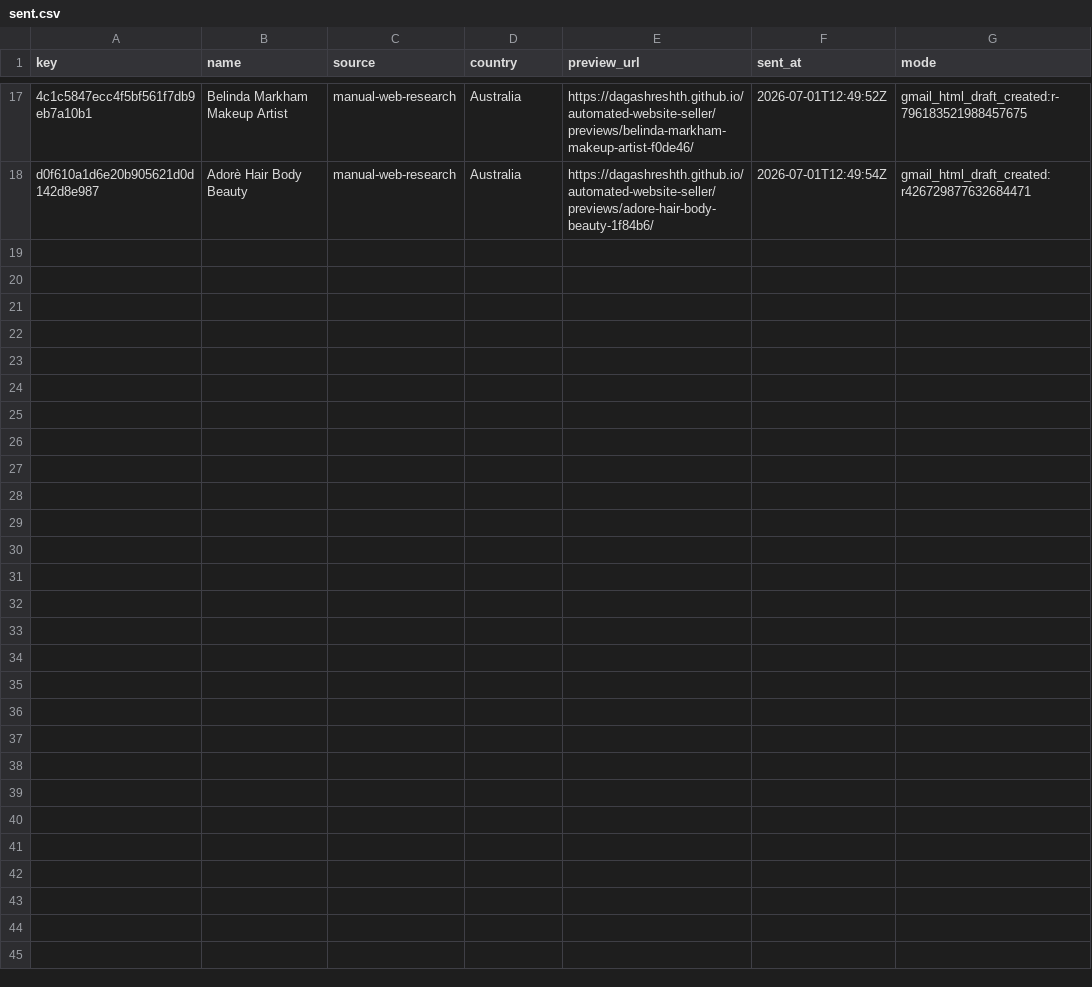
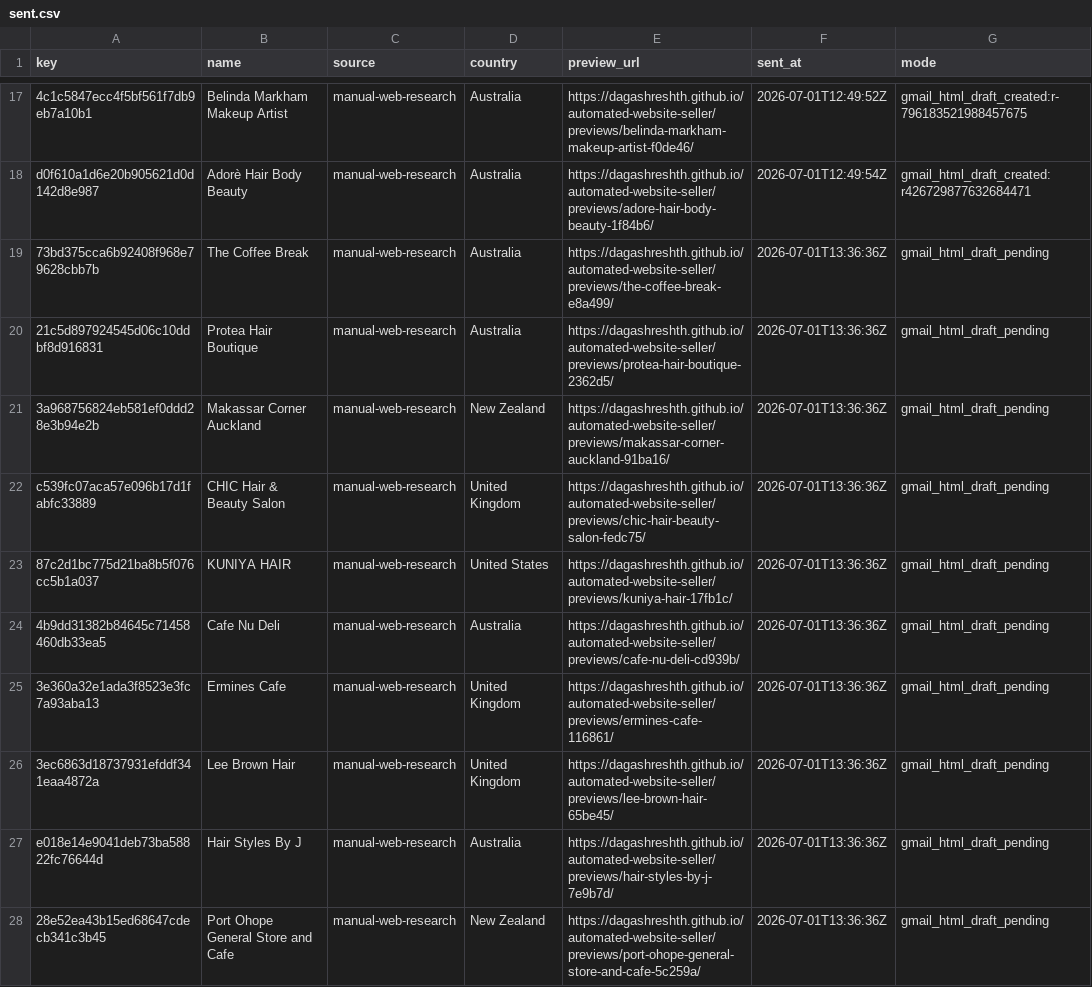
Before and after one commit to dagashreshth/automated-website-seller, a CSV file: state/sent.csv, drawn as a sheet; only a part is shown, gaps mark what is left out; the diff names each change by its address in the sheet, - before the commit and + after, or states it on an @@ line.

Commit message:
Add ten outreach website previews

```diff
--- a/state/sent.csv
+++ b/state/sent.csv
+row 19: 73bd375cca6b92408f968e79628cbb7b | The Coffee Break | manual-web-research | Australia | https://dagashreshth.github.io/automated-website-seller/previews/the-coffee-break-e8a499/ | 2026-07-01T13:36:36Z | gmail_html_draft_pending
+row 20: 21c5d897924545d06c10ddbf8d916831 | Protea Hair Boutique | manual-web-research | Australia | https://dagashreshth.github.io/automated-website-seller/previews/protea-hair-boutique-2362d5/ | 2026-07-01T13:36:36Z | gmail_html_draft_pending
+row 21: 3a968756824eb581ef0ddd28e3b94e2b | Makassar Corner Auckland | manual-web-research | New Zealand | https://dagashreshth.github.io/automated-website-seller/previews/makassar-corner-auckland-91ba16/ | 2026-07-01T13:36:36Z | gmail_html_draft_pending
+row 22: c539fc07aca57e096b17d1fabfc33889 | CHIC Hair & Beauty Salon | manual-web-research | United Kingdom | https://dagashreshth.github.io/automated-website-seller/previews/chic-hair-beauty-salon-fedc75/ | 2026-07-01T13:36:36Z | gmail_html_draft_pending
+row 23: 87c2d1bc775d21ba8b5f076cc5b1a037 | KUNIYA HAIR | manual-web-research | United States | https://dagashreshth.github.io/automated-website-seller/previews/kuniya-hair-17fb1c/ | 2026-07-01T13:36:36Z | gmail_html_draft_pending
+row 24: 4b9dd31382b84645c71458460db33ea5 | Cafe Nu Deli | manual-web-research | Australia | https://dagashreshth.github.io/automated-website-seller/previews/cafe-nu-deli-cd939b/ | 2026-07-01T13:36:36Z | gmail_html_draft_pending
+row 25: 3e360a32e1ada3f8523e3fc7a93aba13 | Ermines Cafe | manual-web-research | United Kingdom | https://dagashreshth.github.io/automated-website-seller/previews/ermines-cafe-116861/ | 2026-07-01T13:36:36Z | gmail_html_draft_pending
+row 26: 3ec6863d18737931efddf341eaa4872a | Lee Brown Hair | manual-web-research | United Kingdom | https://dagashreshth.github.io/automated-website-seller/previews/lee-brown-hair-65be45/ | 2026-07-01T13:36:36Z | gmail_html_draft_pending
+row 27: e018e14e9041deb73ba58822fc76644d | Hair Styles By J | manual-web-research | Australia | https://dagashreshth.github.io/automated-website-seller/previews/hair-styles-by-j-7e9b7d/ | 2026-07-01T13:36:36Z | gmail_html_draft_pending
+row 28: 28e52ea43b15ed68647cdecb341c3b45 | Port Ohope General Store and Cafe | manual-web-research | New Zealand | https://dagashreshth.github.io/automated-website-seller/previews/port-ohope-general-store-and-cafe-5c259a/ | 2026-07-01T13:36:36Z | gmail_html_draft_pending
```
Also changed, not shown: 23 other files.
